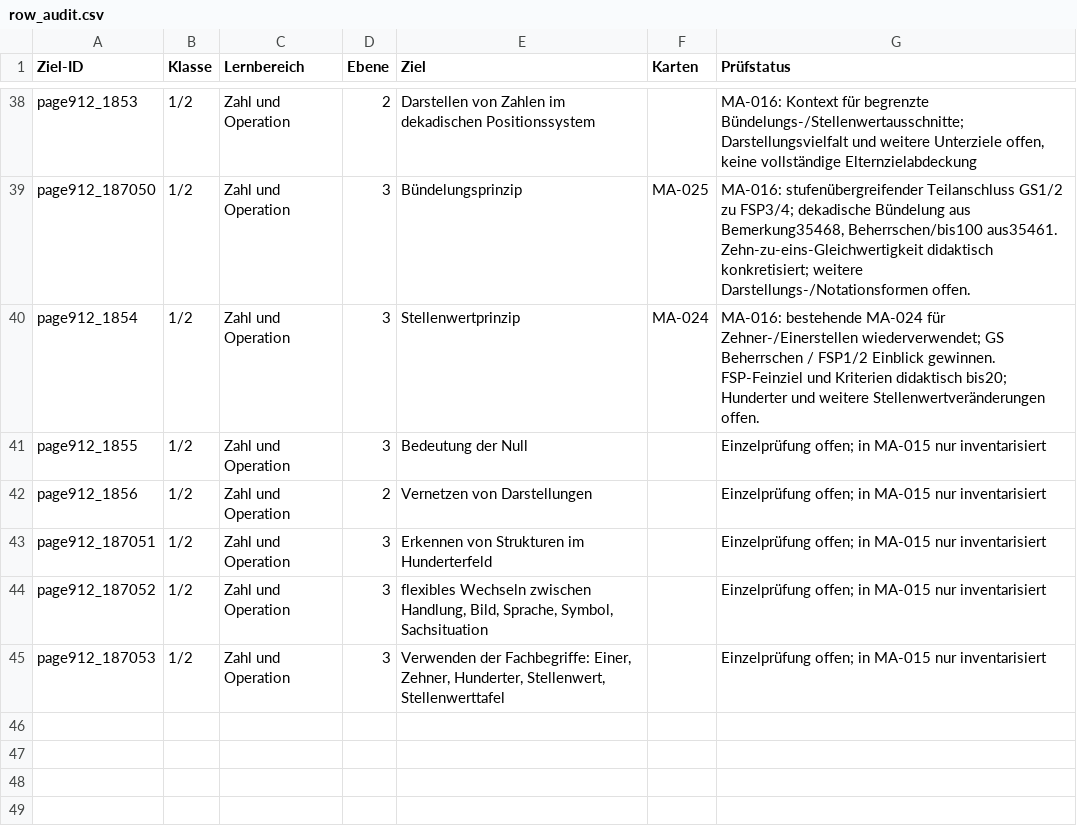
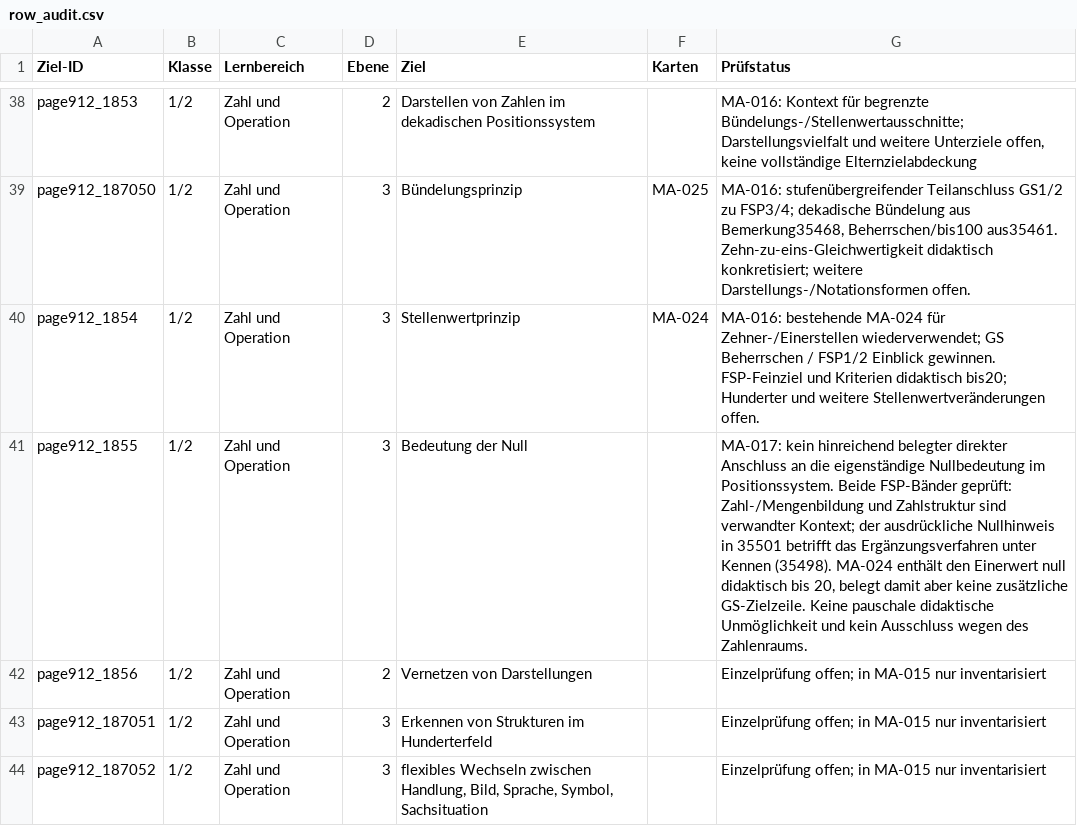
Before and after one commit to geafaellt/LernzielKompass, a CSV file: curriculum/mathematik/row_audit.csv, drawn as a sheet; only a part is shown, gaps mark what is left out; the shorter side is filled out with more unchanged rows.

Commit message:
Audit zero in positional notation against both FSP bands (MA-017)

```diff
--- a/curriculum/mathematik/row_audit.csv
+++ b/curriculum/mathematik/row_audit.csv
@@ -40,3 +40,3 @@ page912_187050,1/2,Zahl und Operation,3,Bündelungsprinzip,MA-025,"MA-016: stufe
 page912_1854,1/2,Zahl und Operation,3,Stellenwertprinzip,MA-024,MA-016: bestehende MA-024 für Zehner-/Einerstellen wiederverwendet; GS Beherrschen / FSP1/2 Einblick gewinnen. FSP-Feinziel und Kriterien didaktisch bis20; Hunderter und weitere Stellenwertveränderungen offen.
-page912_1855,1/2,Zahl und Operation,3,Bedeutung der Null,,Einzelprüfung offen; in MA-015 nur inventarisiert
+page912_1855,1/2,Zahl und Operation,3,Bedeutung der Null,,"MA-017: kein hinreichend belegter direkter Anschluss an die eigenständige Nullbedeutung im Positionssystem. Beide FSP-Bänder geprüft: Zahl-/Mengenbildung und Zahlstruktur sind verwandter Kontext; der ausdrückliche Nullhinweis in 35501 betrifft das Ergänzungsverfahren unter Kennen (35498). MA-024 enthält den Einerwert null didaktisch bis 20, belegt damit aber keine zusätzliche GS-Zielzeile. Keine pauschale didaktische Unmöglichkeit und kein Ausschluss wegen des Zahlenraums."
 page912_1856,1/2,Zahl und Operation,2,Vernetzen von Darstellungen,,Einzelprüfung offen; in MA-015 nur inventarisiert
```
Also changed, not shown: 4 other files.
